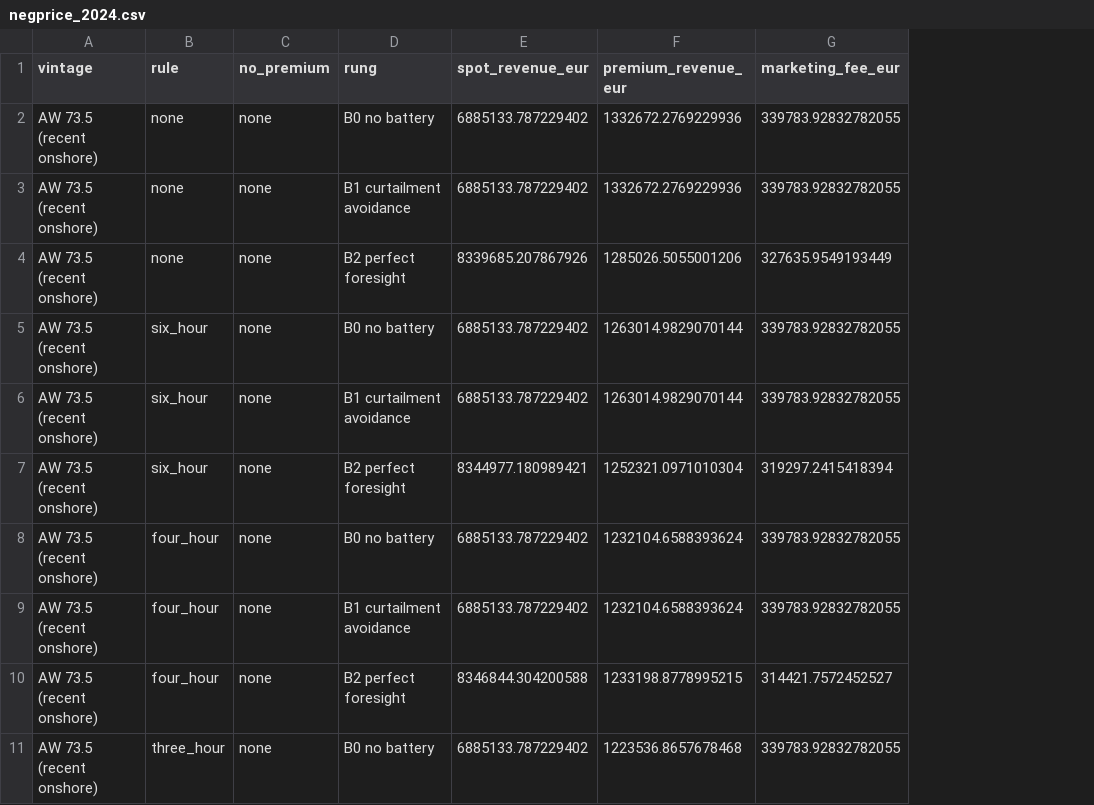
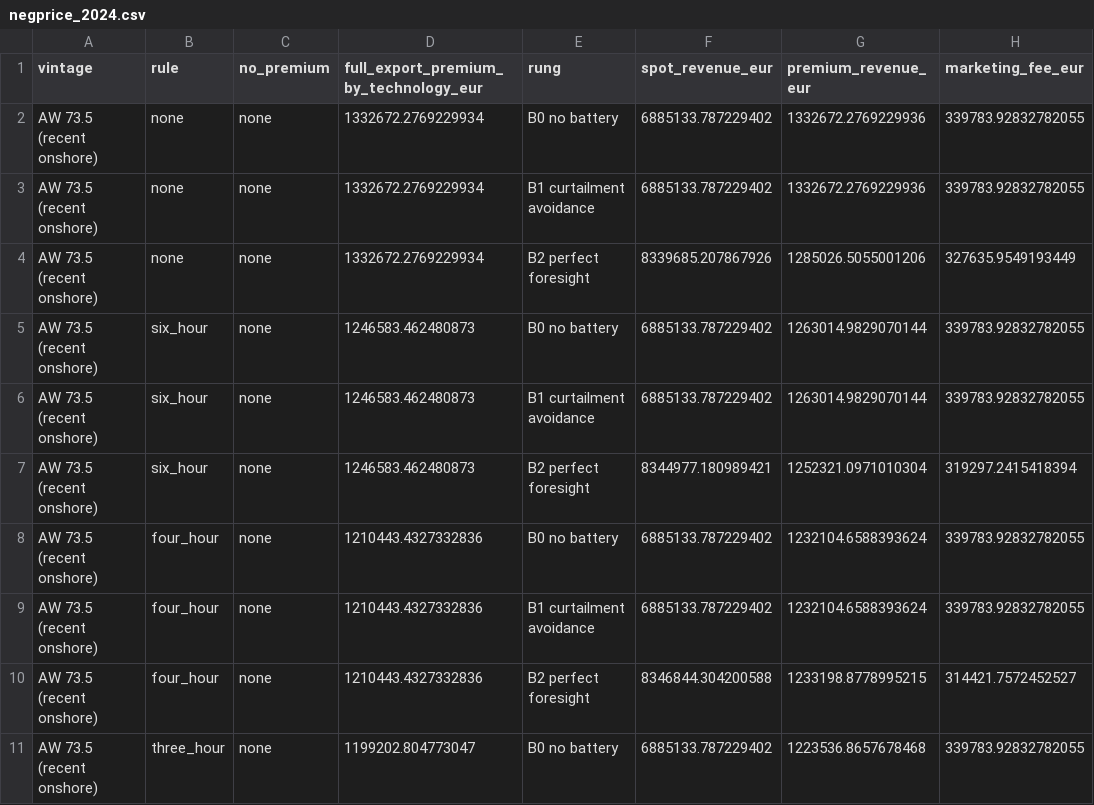
Before and after one commit to muratkus01/Portfolio, a CSV file: projects/02-utility-hybrid-plant-dispatch/reports/negprice_2024.csv, drawn as a sheet; only a part is shown; the diff names each change by its address in the sheet, - before the commit and + after, or states it on an @@ line.

Commit message:
feat(p02): rerun negprice's tables with the premium per technology
`report --only negprice_2024` and `--only negprice_2025` ran side by
side from e1c9267 on a clean tree (git_dirty False), on the cached
Energy-Charts responses: their input_sha256 rows are unchanged. Each
table gains full_export_premium_by_technology_eur. Every cell the two
tables held before is identical as text, as are both _premium tables
and every row of window_stats.csv; in run_meta.csv only the two
experiments' commit, argv, start and wall time changed.

Under none the new column equals B0's blended premium exactly (2024
recent 1,332,672.28 EUR), as it must where nothing is suspended. Under
every rule it removes more: from 3.99 % more (older vintage, 2024,
six_hour) to 106.79 % more (recent vintage, 2025, new_2025), which
matches a read-only recompute to the euro. SOURCE.md records the rerun.

```diff
--- a/projects/02-utility-hybrid-plant-dispatch/reports/negprice_2024.csv
+++ b/projects/02-utility-hybrid-plant-dispatch/reports/negprice_2024.csv
+column D, rows 1-11: full_export_premium_by_technology_eur | 1332672.2769229934 | 1332672.2769229934 | 1332672.2769229934 | 1246583.462480873 | 1246583.462480873 | 1246583.462480873 | 1210443.4327332836 | 1210443.4327332836 | 1210443.4327332836 | 1199202.804773047
```
Also changed, not shown: projects/02-utility-hybrid-plant-dispatch/reports/negprice_2025.csv, projects/02-utility-hybrid-plant-dispatch/reports/run_meta.csv, 1 other file.
